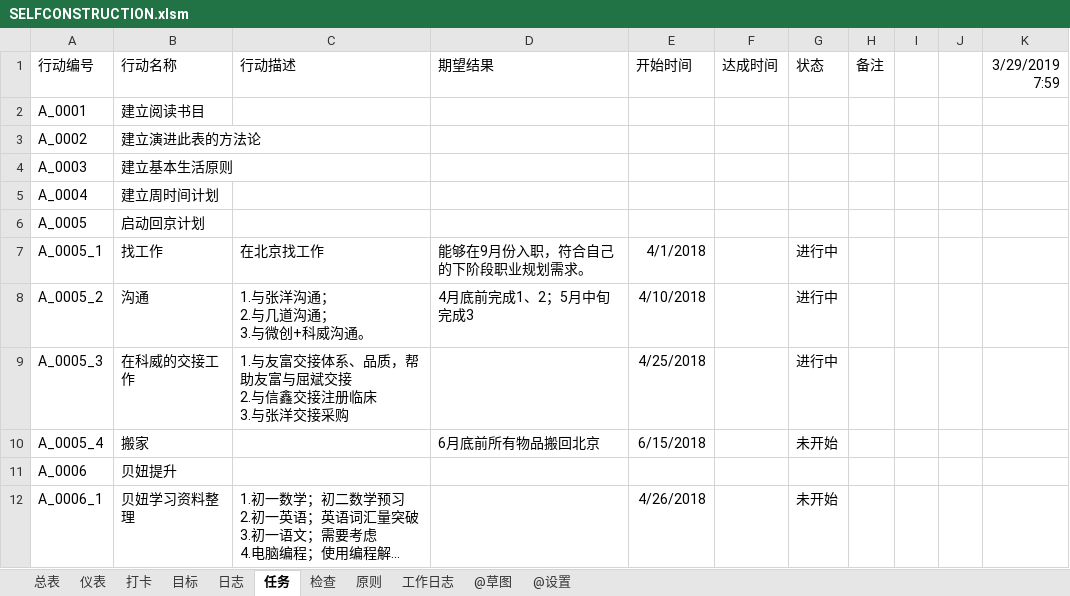
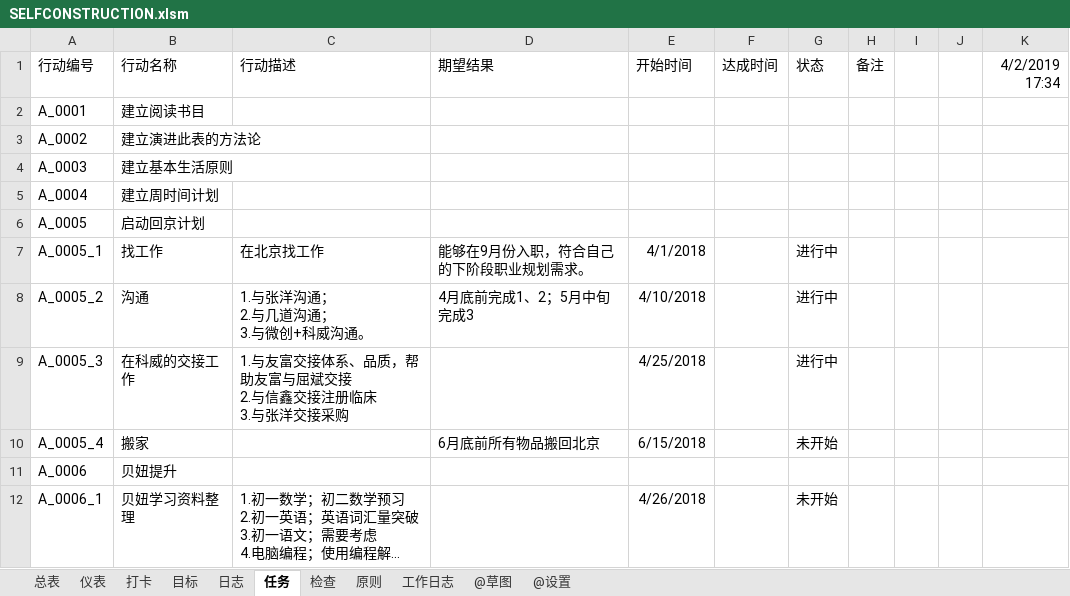
Before and after one commit to MrGangMa/ExcelProjects, an Excel workbook: SELFCONSTRUCTION.xlsm, sheet 任务, drawn as a sheet; long unchanged cells end in …; values as stored, in another font and other column widths than the file's, no borders; table styles not drawn; the diff names each change by its address in the sheet, - before the commit and + after, or states it on an @@ line.

```diff
--- a/SELFCONSTRUCTION.xlsm (sheet 任务)
+++ b/SELFCONSTRUCTION.xlsm (sheet 任务)
-K1: 3/29/2019 7:59
+K1: 4/2/2019 17:34
```
Also changed, not shown: sheet 工作日志, sheet 打卡, sheet 检查, sheet 日志, hidden cells, 马佳樱小账本.xlsx.
